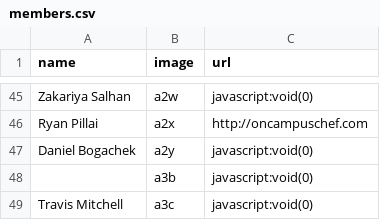
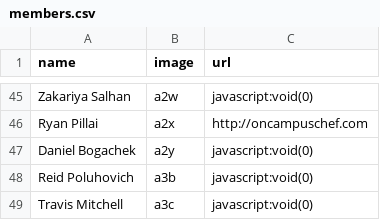
Before and after one commit to StartupShell/web-2015, a CSV file: _data/members.csv, drawn as a sheet; only a part is shown, gaps mark what is left out.

```diff
--- a/_data/members.csv
+++ b/_data/members.csv
@@ -47,3 +47,3 @@ Ryan Pillai,a2x,http://oncampuschef.com
 Daniel Bogachek,a2y,javascript:void(0)
-,a3b,javascript:void(0)
+Reid Poluhovich,a3b,javascript:void(0)
 Travis Mitchell,a3c,javascript:void(0)
```
Also changed, not shown: 3 other files.
